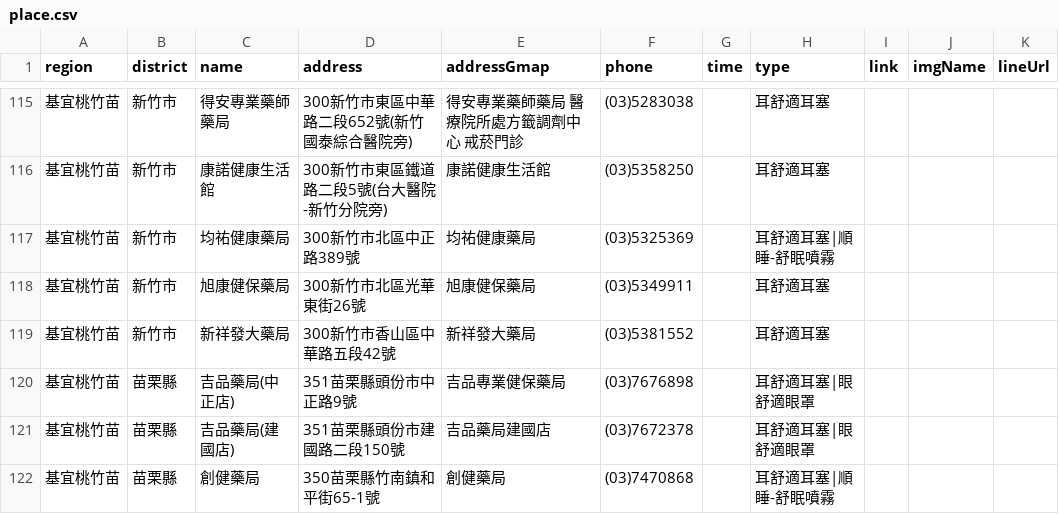
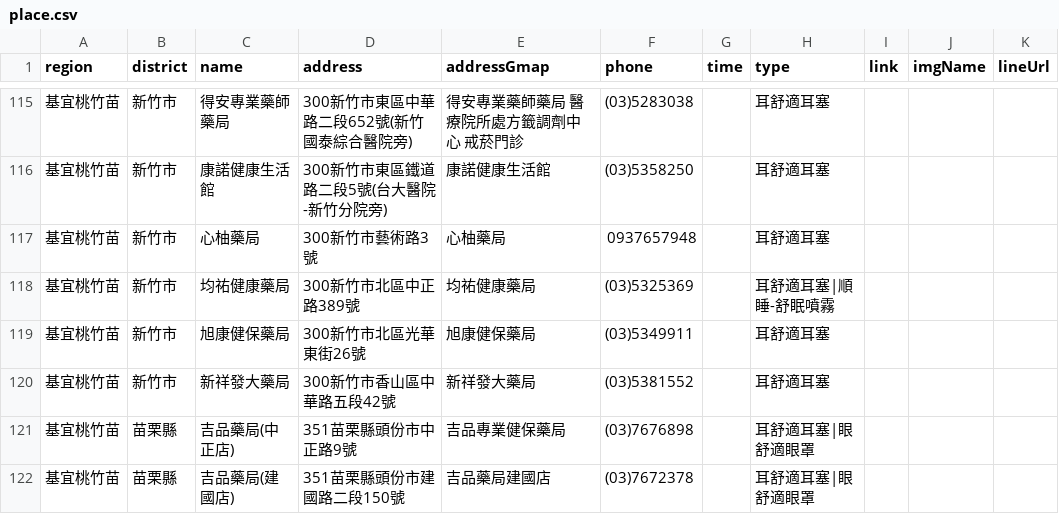
Before and after one commit to Jim-Chang/acousdea-sale-place-public, a CSV file: place/place.csv, drawn as a sheet; only a part is shown, gaps mark what is left out; the shorter side is filled out with more unchanged rows.

Commit message:
ddd

```diff
--- a/place/place.csv
+++ b/place/place.csv
@@ -116,2 +116,3 @@ region,district,name,address,addressGmap,phone,time,type,link,imgName,lineUrl
 基宜桃竹苗,新竹市,康諾健康生活館,300新竹市東區鐵道路二段5號(台大醫院-新竹分院旁),康諾健康生活館,(03)5358250,,耳舒適耳塞 ,,,
+基宜桃竹苗,新竹市,心柚藥局,300新竹市藝術路3號,心柚藥局,0937657948,,耳舒適耳塞,,,
 基宜桃竹苗,新竹市,均祐健康藥局,300新竹市北區中正路389號,均祐健康藥局,(03)5325369,,耳舒適耳塞|順睡-舒眠噴霧,,,
```
